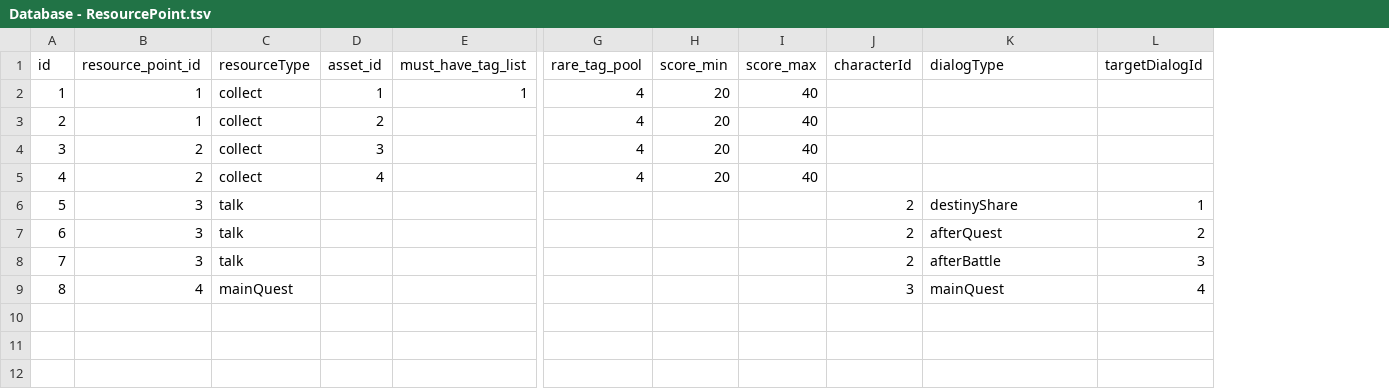
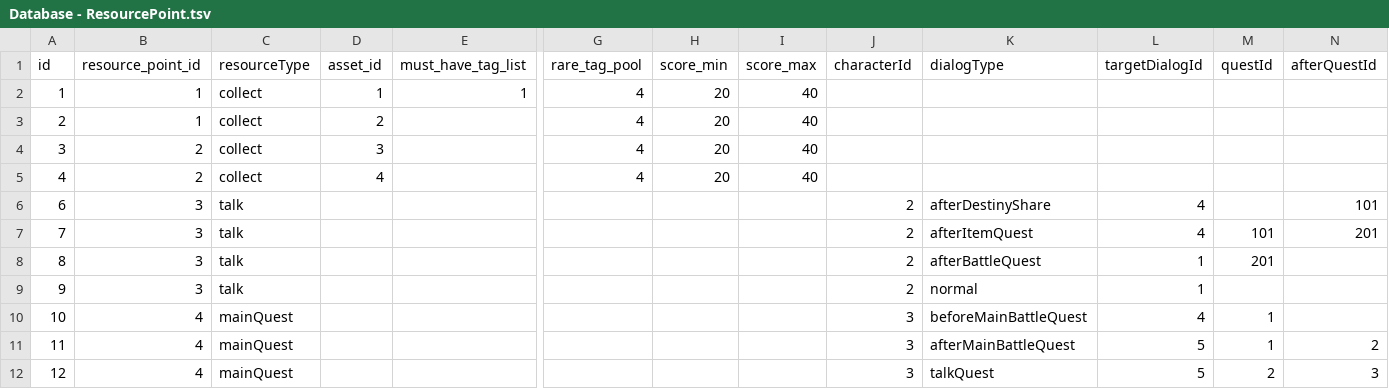
Before and after one commit to simonbut/GemHero, a TSV file: Assets/_Database/Database - ResourcePoint.tsv, drawn as a sheet; only a part is shown, gaps mark what is left out; removed rows and columns are numbered as before the commit, all else as after; rows hold the shown columns only; the diff names each change by its address in the sheet, - before the commit and + after, or states it on an @@ line.

Commit message:
Enhance quest system

```diff
--- a/Assets/_Database/Database - ResourcePoint.tsv
+++ b/Assets/_Database/Database - ResourcePoint.tsv
+column M (questId), row 7: 101; row 10: 1
+column N (afterQuestId), rows 6-7: 101 | 201
-row 6: 5 | 3 | talk |  |  |  |  |  | 2 | destinyShare | 1
-K6 (dialogType): afterQuest
+K6 (dialogType): afterDestinyShare
-L6 (targetDialogId): 2
+L6 (targetDialogId): 4
-K7 (dialogType): afterBattle
+K7 (dialogType): afterItemQuest
-L7 (targetDialogId): 3
+L7 (targetDialogId): 4
+row 8: 8 | 3 | talk |  |  |  |  |  | 2 | afterBattleQuest | 1 | 201
+row 9: 9 | 3 | talk |  |  |  |  |  | 2 | normal | 1
-A10 (id): 8
+A10 (id): 10
-K10 (dialogType): mainQuest
+K10 (dialogType): beforeMainBattleQuest
+row 11: 11 | 4 | mainQuest |  |  |  |  |  | 3 | afterMainBattleQuest | 5 | 1 | 2
+row 12: 12 | 4 | mainQuest |  |  |  |  |  | 3 | talkQuest | 5 | 2 | 3
```
Also changed, not shown: 19 other files.
